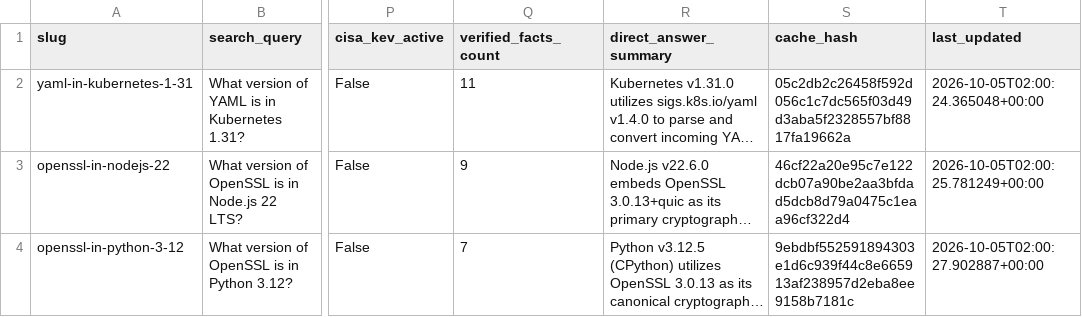
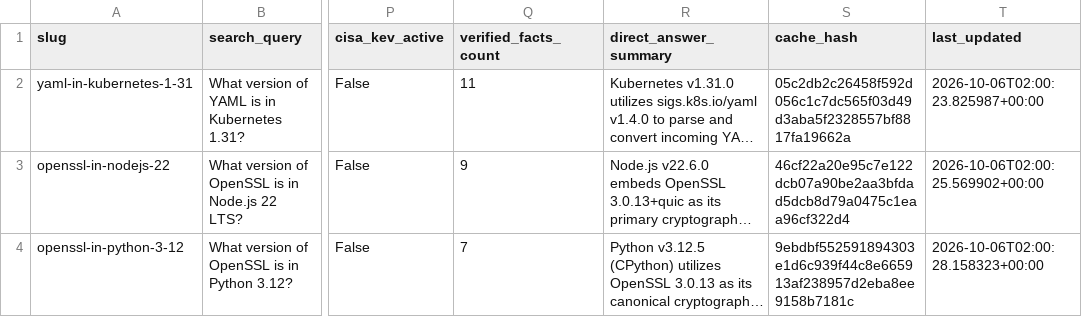
Before and after one commit to Packablock/datalake, a CSV file: supply-chain/sbom-insights.csv, drawn as a sheet; only a part is shown, gaps mark what is left out; long unchanged cells end in …; the diff names each change by its address in the sheet, - before the commit and + after, or states it on an @@ line.

Commit message:
data(supply-chain): sync sbom-insights.csv at 2026-10-06T02:00:30Z

```diff
--- a/supply-chain/sbom-insights.csv
+++ b/supply-chain/sbom-insights.csv
-T2 (last_updated): 2026-10-05T02:00:24.365048+00:00
+T2 (last_updated): 2026-10-06T02:00:23.825987+00:00
-T3 (last_updated): 2026-10-05T02:00:25.781249+00:00
+T3 (last_updated): 2026-10-06T02:00:25.569902+00:00
-T4 (last_updated): 2026-10-05T02:00:27.902887+00:00
+T4 (last_updated): 2026-10-06T02:00:28.158323+00:00
```
